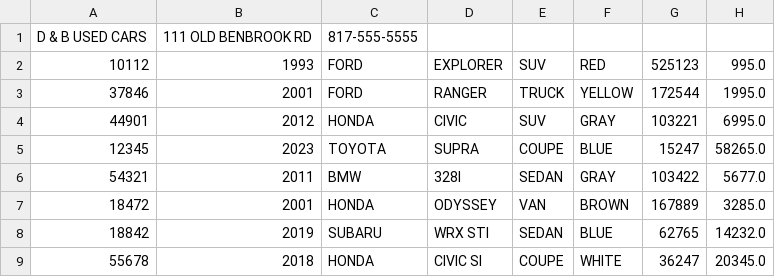
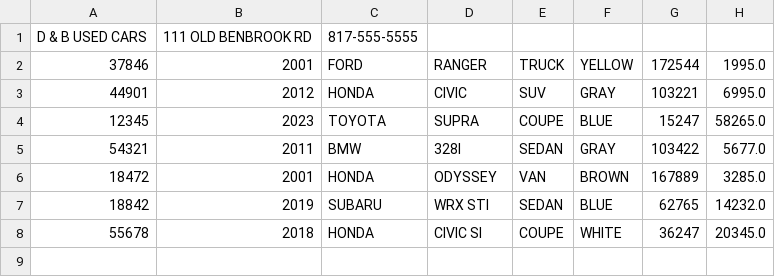
Before and after one commit to JustBrad/CarDealership, a CSV file: inventory.csv, drawn as a sheet; the diff names each change by its address in the sheet, - before the commit and + after, or states it on an @@ line.

```diff
--- a/inventory.csv
+++ b/inventory.csv
-row 2: 10112 | 1993 | FORD | EXPLORER | SUV | RED | 525123 | 995.0
```
Also changed, not shown: 2 other files.
